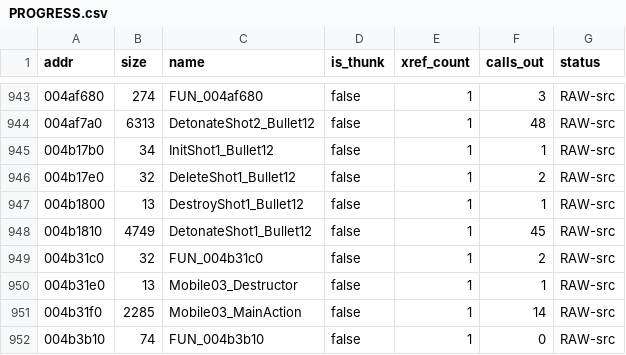
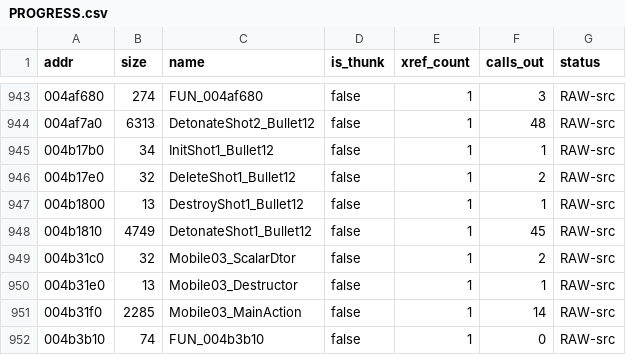
Before and after one commit to colemancda/GunBound-Decomp, a CSV file: PROGRESS.csv, drawn as a sheet; only a part is shown, gaps mark what is left out.

Commit message:
Name FUN_004b31c0 Mobile03_ScalarDtor.
The function is slot 0 of the vtable at 0x5566a0, the vtable that
Mobile03_Destructor installs. Its body calls that destructor (the callee
address was checked against the matching N, not just the vtable number),
then frees the object when the delete flag's low bit is set, which is the
standard MSVC scalar deleting destructor shape and matches the existing
Projectile_ScalarDtor and ItemCase_ScalarDtor convention.

```diff
--- a/PROGRESS.csv
+++ b/PROGRESS.csv
@@ -948,3 +948,3 @@ addr,size,name,is_thunk,xref_count,calls_out,status
 004b1810,4749,DetonateShot1_Bullet12,false,1,45,RAW-src
-004b31c0,32,FUN_004b31c0,false,1,2,RAW-src
+004b31c0,32,Mobile03_ScalarDtor,false,1,2,RAW-src
 004b31e0,13,Mobile03_Destructor,false,1,1,RAW-src
```
Also changed, not shown: 3 other files.
